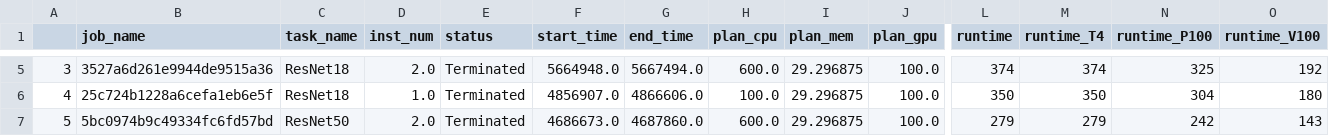
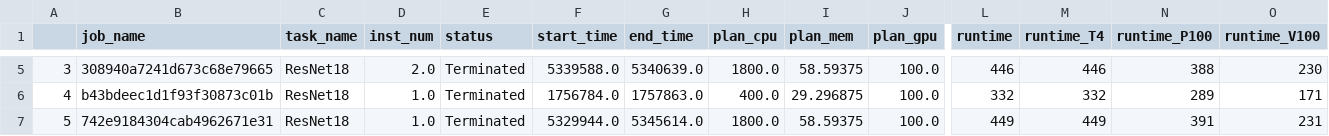
Before and after one commit to liangshuixitou/CedTrainScheduler, a CSV file: cedtrainscheduler/cases/task/case_micro_10_tasks.csv, drawn as a sheet; only a part is shown, gaps mark what is left out; the diff covers the shown part only; the diff names each change by its address in the sheet, - before the commit and + after, or states it on an @@ line.

```diff
--- a/cedtrainscheduler/cases/task/case_micro_10_tasks.csv
+++ b/cedtrainscheduler/cases/task/case_micro_10_tasks.csv
-B5 (job_name): 3527a6d261e9944de9515a36
+B5 (job_name): 308940a7241d673c68e79665
-F5 (start_time): 5664948.0
+F5 (start_time): 5339588.0
-G5 (end_time): 5667494.0
+G5 (end_time): 5340639.0
-H5 (plan_cpu): 600.0
+H5 (plan_cpu): 1800.0
-I5 (plan_mem): 29.296875
+I5 (plan_mem): 58.59375
-L5 (runtime): 374
+L5 (runtime): 446
-M5 (runtime_T4): 374
+M5 (runtime_T4): 446
-N5 (runtime_P100): 325
+N5 (runtime_P100): 388
-O5 (runtime_V100): 192
+O5 (runtime_V100): 230
-B6 (job_name): 25c724b1228a6cefa1eb6e5f
+B6 (job_name): b43bdeec1d1f93f30873c01b
-F6 (start_time): 4856907.0
+F6 (start_time): 1756784.0
-G6 (end_time): 4866606.0
+G6 (end_time): 1757863.0
-H6 (plan_cpu): 100.0
+H6 (plan_cpu): 400.0
-L6 (runtime): 350
+L6 (runtime): 332
-M6 (runtime_T4): 350
+M6 (runtime_T4): 332
-N6 (runtime_P100): 304
+N6 (runtime_P100): 289
-O6 (runtime_V100): 180
+O6 (runtime_V100): 171
-B7 (job_name): 5bc0974b9c49334fc6fd57bd
+B7 (job_name): 742e9184304cab4962671e31
-C7 (task_name): ResNet50
+C7 (task_name): ResNet18
-D7 (inst_num): 2.0
+D7 (inst_num): 1.0
-F7 (start_time): 4686673.0
+F7 (start_time): 5329944.0
-G7 (end_time): 4687860.0
+G7 (end_time): 5345614.0
-H7 (plan_cpu): 600.0
+H7 (plan_cpu): 1800.0
-I7 (plan_mem): 29.296875
+I7 (plan_mem): 58.59375
-L7 (runtime): 279
+L7 (runtime): 449
-M7 (runtime_T4): 279
+M7 (runtime_T4): 449
-N7 (runtime_P100): 242
+N7 (runtime_P100): 391
-O7 (runtime_V100): 143
+O7 (runtime_V100): 231
```
Also changed, not shown: 66 edited cells elsewhere in this file, cedtrainscheduler/cases/task/case_micro_20_tasks.csv, cedtrainscheduler/cases/task/case_micro_30_tasks.csv, 8 other files.
